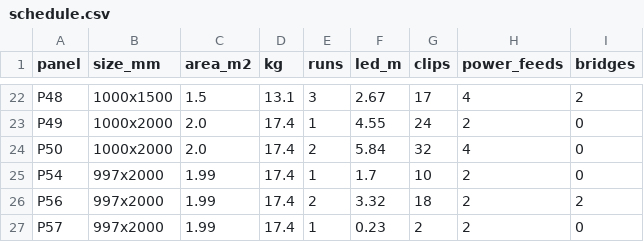
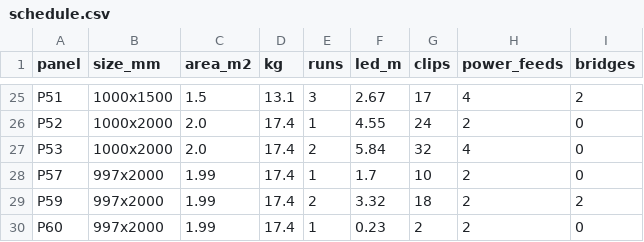
Before and after one commit to jonasjohansson/mood-norrlandsgatan, a CSV file: out/panels/schedule.csv, drawn as a sheet; only a part is shown, gaps mark what is left out; addresses are those after the commit; the diff covers the shown part only; the diff names each change by its address in the sheet, - before the commit and + after, or states it on an @@ line.

```diff
--- a/out/panels/schedule.csv
+++ b/out/panels/schedule.csv
-A25 (panel): P48
+A25 (panel): P51
-A26 (panel): P49
+A26 (panel): P52
-A27 (panel): P50
+A27 (panel): P53
-A28 (panel): P54
+A28 (panel): P57
-A29 (panel): P56
+A29 (panel): P59
-A30 (panel): P57
+A30 (panel): P60
```
Also changed, not shown: 6 added rows, 3 removed rows and 23 edited cells elsewhere in this file, 40 other files.
